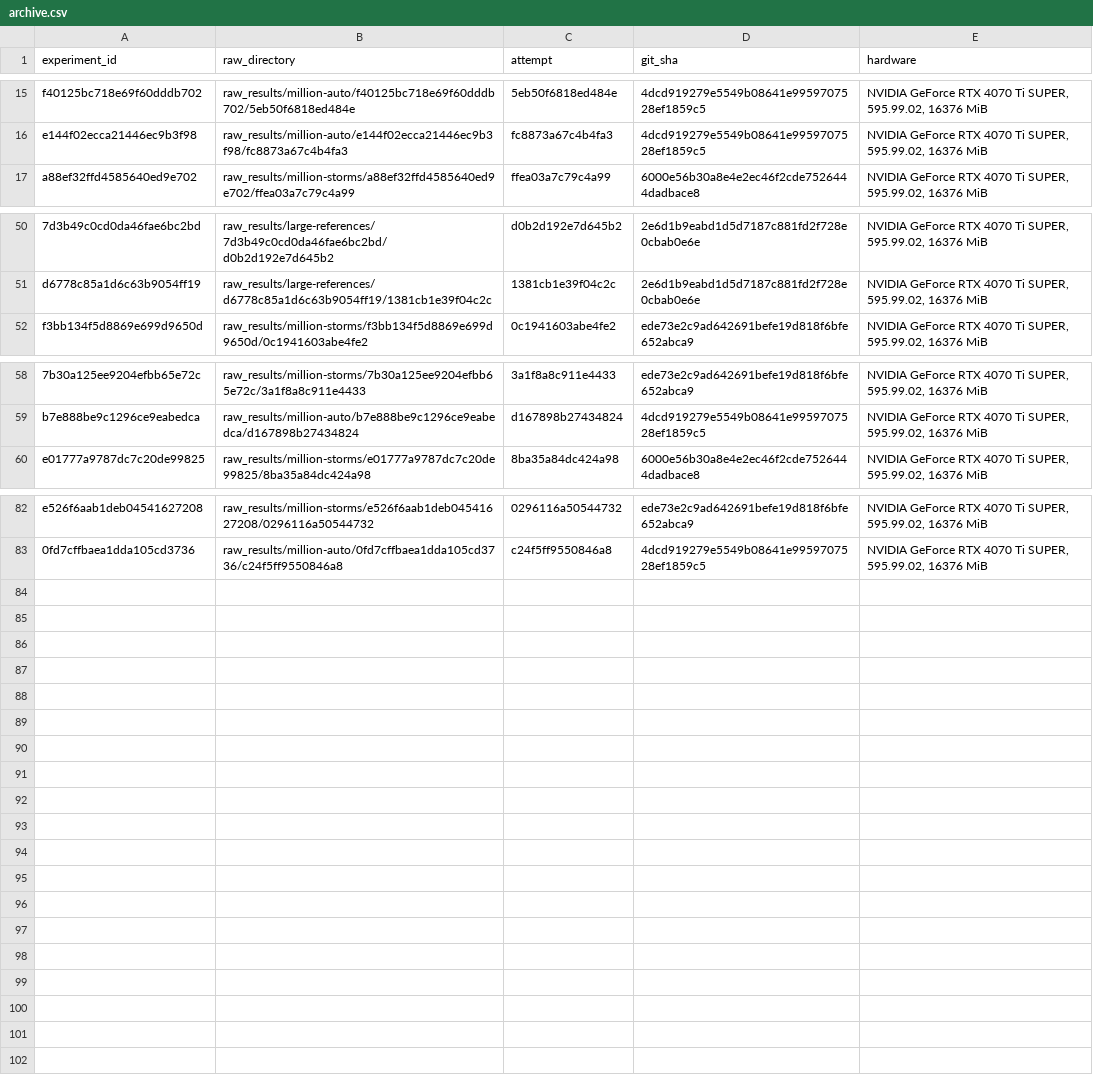
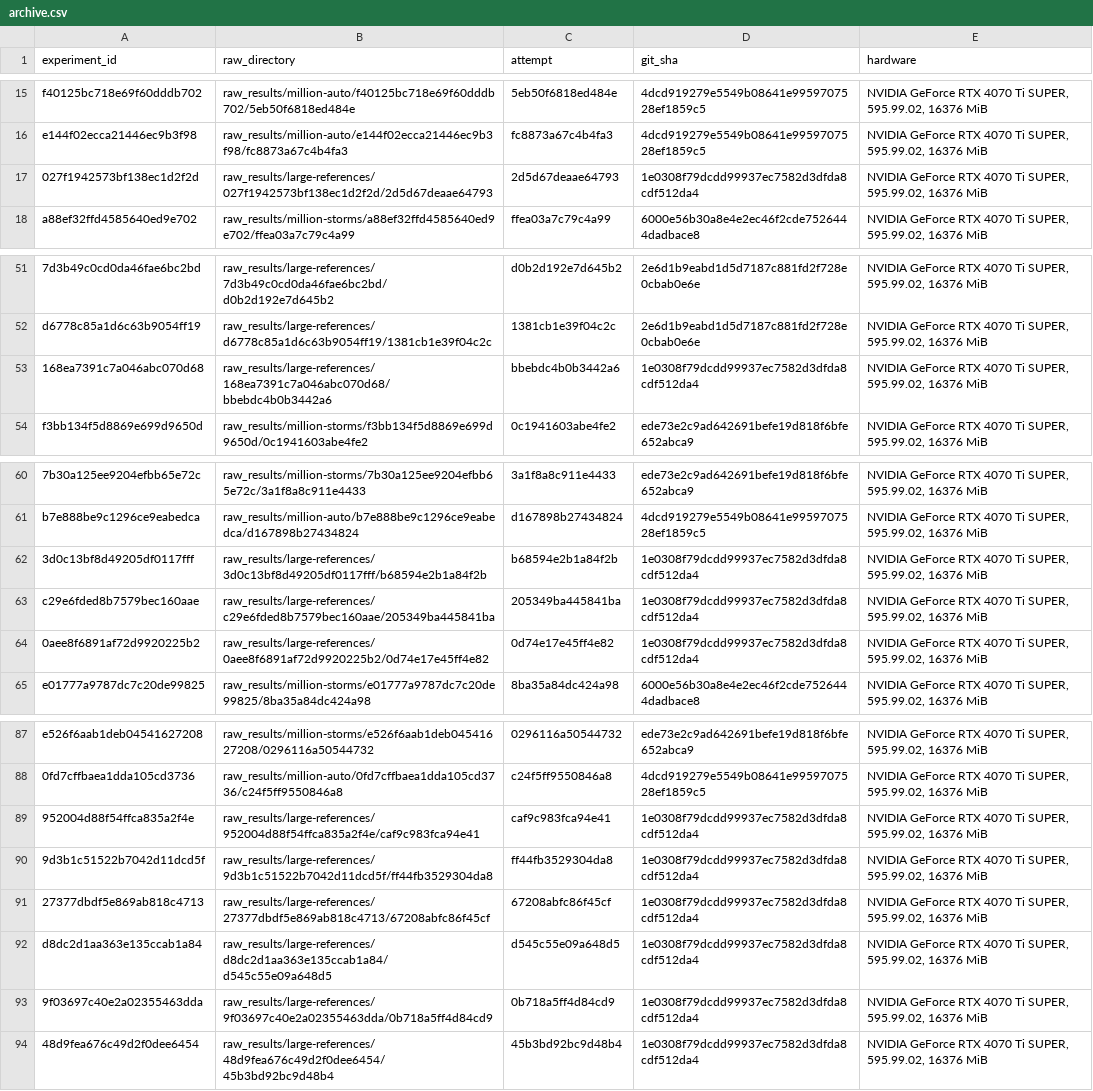
Before and after one commit to Lincoln-Environmental/floodwarp, a CSV file: research/floodwarp_methods_paper/processed/million/archive.csv, drawn as a sheet; only a part is shown, gaps mark what is left out; the diff names each change by its address in the sheet, - before the commit and + after, or states it on an @@ line.

```diff
--- a/research/floodwarp_methods_paper/processed/million/archive.csv
+++ b/research/floodwarp_methods_paper/processed/million/archive.csv
+row 17: 027f1942573bf138ec1d2f2d | raw_results/large-references/027f1942573bf138ec1d2f2d/2d5d67deaae64793 | 2d5d67deaae64793 | 1e0308f79dcdd99937ec7582d3dfda8cdf512da4 | NVIDIA GeForce RTX 4070 Ti SUPER, 595.99.02, 16376 MiB
+row 53: 168ea7391c7a046abc070d68 | raw_results/large-references/168ea7391c7a046abc070d68/bbebdc4b0b3442a6 | bbebdc4b0b3442a6 | 1e0308f79dcdd99937ec7582d3dfda8cdf512da4 | NVIDIA GeForce RTX 4070 Ti SUPER, 595.99.02, 16376 MiB
+row 62: 3d0c13bf8d49205df0117fff | raw_results/large-references/3d0c13bf8d49205df0117fff/b68594e2b1a84f2b | b68594e2b1a84f2b | 1e0308f79dcdd99937ec7582d3dfda8cdf512da4 | NVIDIA GeForce RTX 4070 Ti SUPER, 595.99.02, 16376 MiB
+row 63: c29e6fded8b7579bec160aae | raw_results/large-references/c29e6fded8b7579bec160aae/205349ba445841ba | 205349ba445841ba | 1e0308f79dcdd99937ec7582d3dfda8cdf512da4 | NVIDIA GeForce RTX 4070 Ti SUPER, 595.99.02, 16376 MiB
+row 64: 0aee8f6891af72d9920225b2 | raw_results/large-references/0aee8f6891af72d9920225b2/0d74e17e45ff4e82 | 0d74e17e45ff4e82 | 1e0308f79dcdd99937ec7582d3dfda8cdf512da4 | NVIDIA GeForce RTX 4070 Ti SUPER, 595.99.02, 16376 MiB
+row 89: 952004d88f54ffca835a2f4e | raw_results/large-references/952004d88f54ffca835a2f4e/caf9c983fca94e41 | caf9c983fca94e41 | 1e0308f79dcdd99937ec7582d3dfda8cdf512da4 | NVIDIA GeForce RTX 4070 Ti SUPER, 595.99.02, 16376 MiB
+row 90: 9d3b1c51522b7042d11dcd5f | raw_results/large-references/9d3b1c51522b7042d11dcd5f/ff44fb3529304da8 | ff44fb3529304da8 | 1e0308f79dcdd99937ec7582d3dfda8cdf512da4 | NVIDIA GeForce RTX 4070 Ti SUPER, 595.99.02, 16376 MiB
+row 91: 27377dbdf5e869ab818c4713 | raw_results/large-references/27377dbdf5e869ab818c4713/67208abfc86f45cf | 67208abfc86f45cf | 1e0308f79dcdd99937ec7582d3dfda8cdf512da4 | NVIDIA GeForce RTX 4070 Ti SUPER, 595.99.02, 16376 MiB
+row 92: d8dc2d1aa363e135ccab1a84 | raw_results/large-references/d8dc2d1aa363e135ccab1a84/d545c55e09a648d5 | d545c55e09a648d5 | 1e0308f79dcdd99937ec7582d3dfda8cdf512da4 | NVIDIA GeForce RTX 4070 Ti SUPER, 595.99.02, 16376 MiB
+row 93: 9f03697c40e2a02355463dda | raw_results/large-references/9f03697c40e2a02355463dda/0b718a5ff4d84cd9 | 0b718a5ff4d84cd9 | 1e0308f79dcdd99937ec7582d3dfda8cdf512da4 | NVIDIA GeForce RTX 4070 Ti SUPER, 595.99.02, 16376 MiB
+row 94: 48d9fea676c49d2f0dee6454 | raw_results/large-references/48d9fea676c49d2f0dee6454/45b3bd92bc9d48b4 | 45b3bd92bc9d48b4 | 1e0308f79dcdd99937ec7582d3dfda8cdf512da4 | NVIDIA GeForce RTX 4070 Ti SUPER, 595.99.02, 16376 MiB
```
Also changed, not shown: research/floodwarp_methods_paper/processed/million/pareto.csv, research/floodwarp_methods_paper/processed/million/reference_checks.csv, 34 other files.
